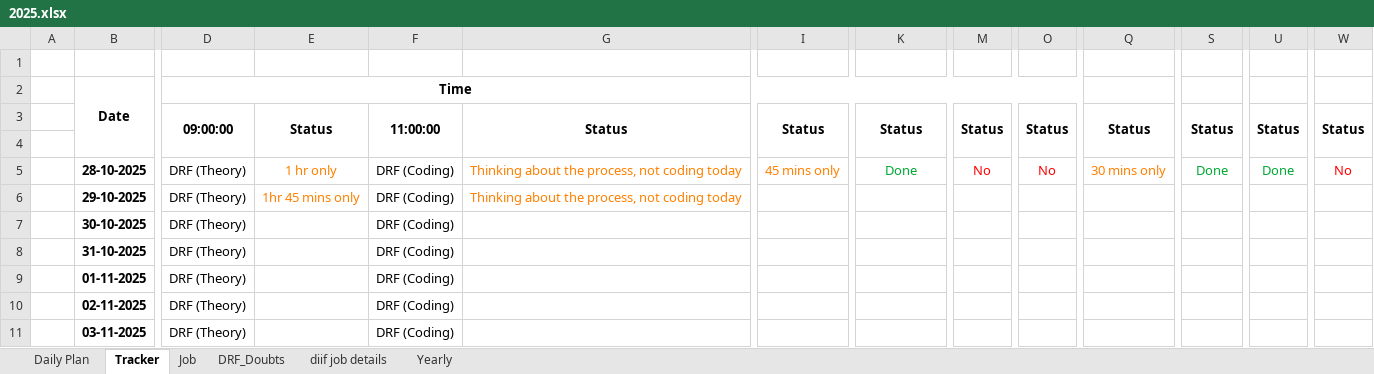
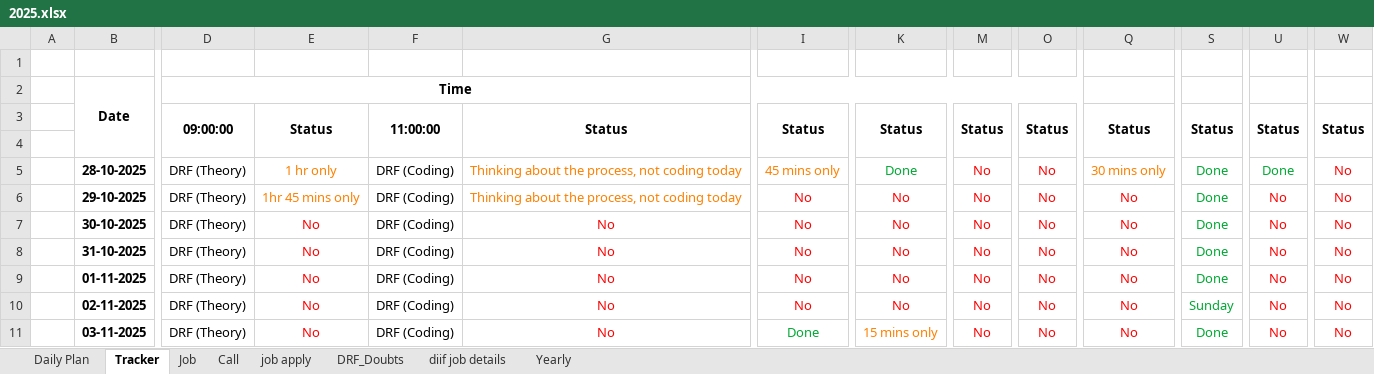
Before and after one commit to sairanjith101/Learning_Hub, an Excel workbook: Shedule/2025.xlsx, sheet Tracker, drawn as a sheet; only a part is shown, gaps mark what is left out; values as stored, in another font and other column widths than the file's, no borders; the diff names each change by its address in the sheet, - before the commit and + after, or states it on an @@ line.

```diff
--- a/Shedule/2025.xlsx (sheet Tracker)
+++ b/Shedule/2025.xlsx (sheet Tracker)
+sheet tab: Call
+sheet tab: job apply
-I6:I10: (empty)
+I6:I10: No
-K6:K10: (empty)
+K6:K10: No
-M6:M11: (empty)
+M6:M11: No
-O6:O11: (empty)
+O6:O11: No
-Q6:Q11: (empty)
+Q6:Q11: No
-S6:S9: (empty)
+S6:S9: Done
-U6:U11: (empty)
+U6:U11: No
-W6:W11: (empty)
+W6:W11: No
-E7:E11: (empty)
+E7:E11: No
-G7:G11: (empty)
+G7:G11: No
-S10: (empty)
+S10: Sunday
-I11: (empty)
+I11: Done
-K11: (empty)
+K11: 15 mins only
-S11: (empty)
+S11: Done
```
Also changed, not shown: sheet Job, 6 other files.
